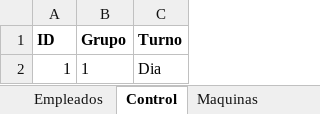
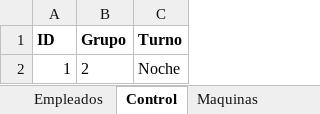
Before and after one commit to KevinQuimbayo/dashboard-merciko-data, an Excel workbook: Programa_Asistencia.xlsx, sheet Control, drawn as a sheet; values as stored, in another font and other column widths than the file's, no borders; the diff names each change by its address in the sheet, - before the commit and + after, or states it on an @@ line.

```diff
--- a/Programa_Asistencia.xlsx (sheet Control)
+++ b/Programa_Asistencia.xlsx (sheet Control)
-B2 (Grupo): 1
+B2 (Grupo): 2
-C2 (Turno): Dia
+C2 (Turno): Noche
```
Also changed, not shown: sheet Asistencia.
